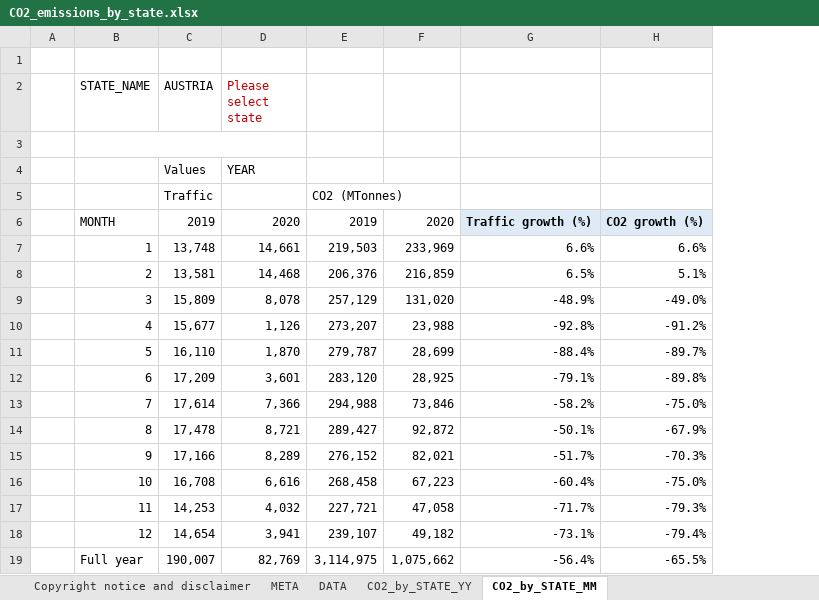
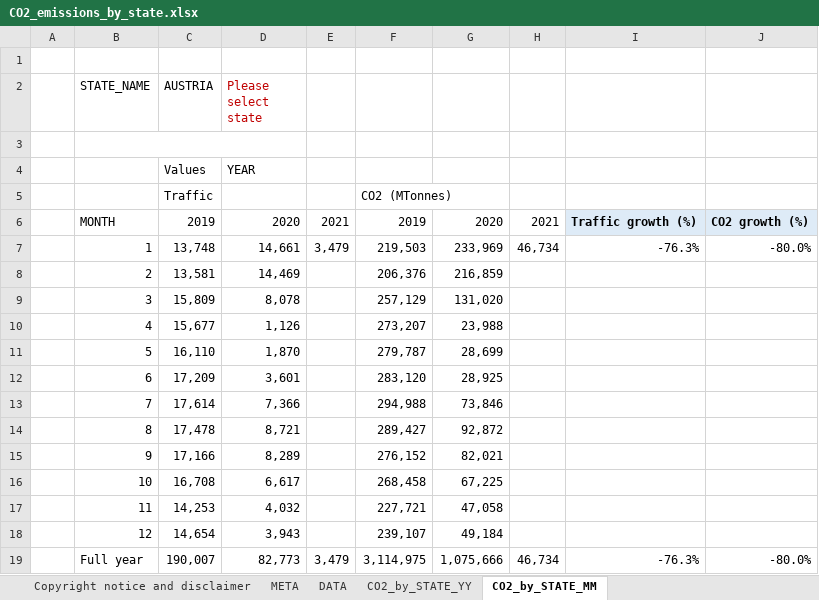
Before and after one commit to euctrl-pru/portal, an Excel workbook: static/download/xls/CO2_emissions_by_state.xlsx, sheet CO2_by_STATE_MM, drawn as a sheet; values as stored, in another font and other column widths than the file's, no borders; charts and pictures not drawn; removed rows and columns are numbered as before the commit, all else as after; the diff names each change by its address in the sheet, - before the commit and + after, or states it on an @@ line.

```diff
--- a/static/download/xls/CO2_emissions_by_state.xlsx (sheet CO2_by_STATE_MM)
+++ b/static/download/xls/CO2_emissions_by_state.xlsx (sheet CO2_by_STATE_MM)
+column E, rows 6-19: 2021 | 3,479 |  |  |  |  |  |  |  |  |  |  |  | 3,479
-column G, rows 6-19: Traffic growth (%) | 6.6% | 6.5% | -48.9% | -92.8% | -88.4% | -79.1% | -58.2% | -50.1% | -51.7% | -60.4% | -71.7% | -73.1% | -56.4%
-column H, rows 6-19: CO2 growth (%) | 6.6% | 5.1% | -49.0% | -91.2% | -89.7% | -89.8% | -75.0% | -67.9% | -70.3% | -75.0% | -79.3% | -79.4% | -65.5%
+column H, rows 6-19: 2021 | 46,734 |  |  |  |  |  |  |  |  |  |  |  | 46,734
+column I, rows 6-19: Traffic growth (%) | -76.3% |  |  |  |  |  |  |  |  |  |  |  | -76.3%
+column J, rows 6-19: CO2 growth (%) | -80.0% |  |  |  |  |  |  |  |  |  |  |  | -80.0%
-D8 (Please select state): 14,468
+D8 (Please select state): 14,469
-D16 (Please select state): 6,616
+D16 (Please select state): 6,617
-G16: 67,223
+G16: 67,225
-D18 (Please select state): 3,941
+D18 (Please select state): 3,943
-G18: 49,182
+G18: 49,184
-D19 (Please select state): 82,769
+D19 (Please select state): 82,773
-G19: 1,075,662
+G19: 1,075,666
```
Also changed, not shown: sheet DATA, sheet META, sheet CO2_by_STATE_YY, charts or pictures, static/download/xls/ACE_Monthly_Operational_Data.xlsx, 1 other file.
